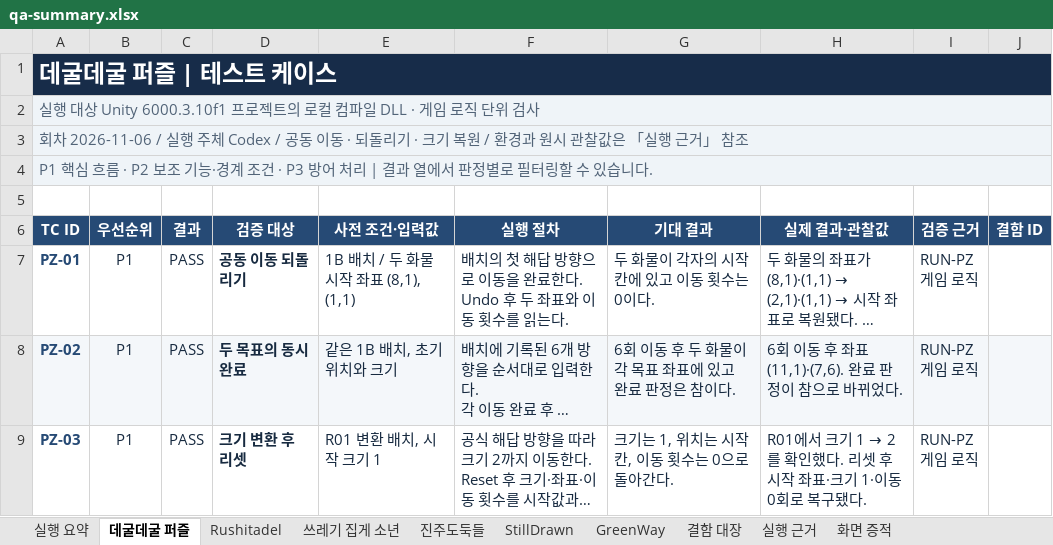
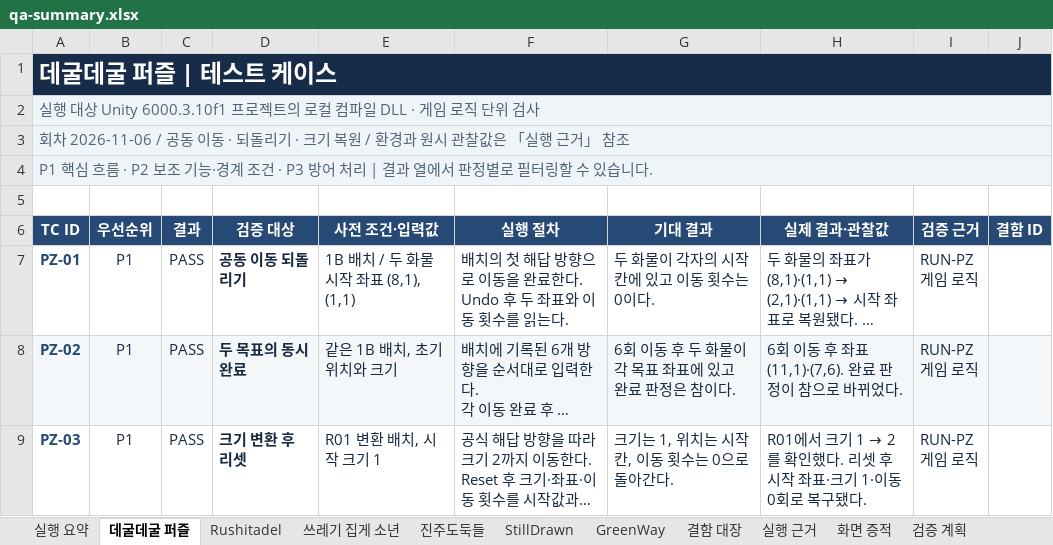
Before and after one commit to lde0707/Leedoeon, an Excel workbook: qa/reports/qa-summary.xlsx, sheet 데굴데굴 퍼즐, drawn as a sheet; only a part is shown; long unchanged cells end in …; values as stored, in another font and other column widths than the file's, no borders; conditional formats and table styles not drawn; the diff names each change by its address in the sheet, - before the commit and + after, or states it on an @@ line.

```diff
--- a/qa/reports/qa-summary.xlsx (sheet 데굴데굴 퍼즐)
+++ b/qa/reports/qa-summary.xlsx (sheet 데굴데굴 퍼즐)
+sheet tab: 검증 계획
-A3 (TC ID): …차 2026-11-06 / 실행 주체 Codex / 공동 이…
+A3 (TC ID): …차 2026-11-06 / 공동 이…
```
Also changed, not shown: sheet 결함 대장, sheet Rushitadel, sheet 진주도둑들, sheet GreenWay, sheet 쓰레기 집게 소년, sheet StillDrawn, 1 more sheet, charts or pictures, qa/reports/degul-degul.xlsx, qa/reports/pearl-thieves.xlsx, 14 other files.
